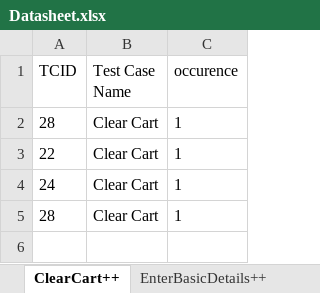
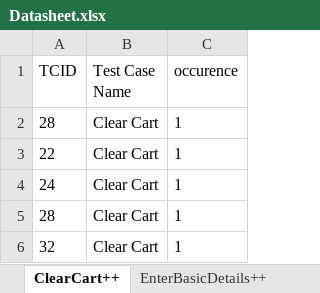
Before and after one commit to Nhlanhla007/Lesaka_automation, an Excel workbook: Reports/Datasheet.xlsx, sheet ClearCart++, drawn as a sheet; values as stored, in another font and other column widths than the file's, no borders; the diff names each change by its address in the sheet, - before the commit and + after, or states it on an @@ line.

```diff
--- a/Reports/Datasheet.xlsx (sheet ClearCart++)
+++ b/Reports/Datasheet.xlsx (sheet ClearCart++)
+row 6: 32 | Clear Cart | 1
```
Also changed, not shown: sheet ProductSearch++, sheet ic_login++, 5 other files.
